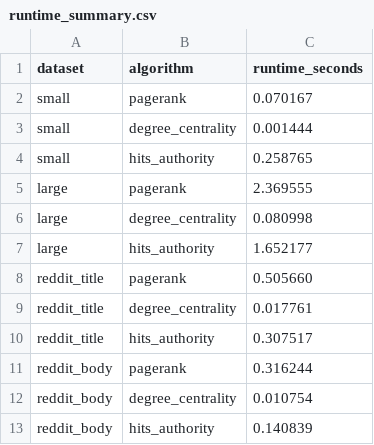
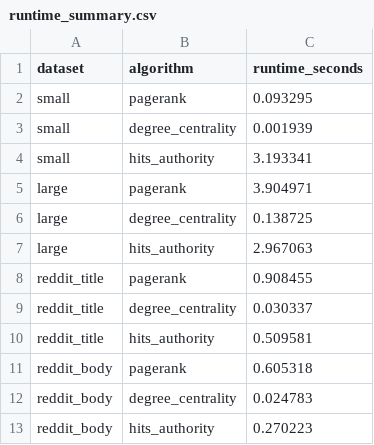
Before and after one commit to RoarkePeller/COMP-5130-PageRank, a CSV file: results/runtime_summary.csv, drawn as a sheet.

```diff
--- a/results/runtime_summary.csv
+++ b/results/runtime_summary.csv
@@ -1,13 +1,13 @@
 dataset,algorithm,runtime_seconds
-small,pagerank,0.070167
-small,degree_centrality,0.001444
-small,hits_authority,0.258765
-large,pagerank,2.369555
-large,degree_centrality,0.080998
-large,hits_authority,1.652177
-reddit_title,pagerank,0.505660
-reddit_title,degree_centrality,0.017761
-reddit_title,hits_authority,0.307517
-reddit_body,pagerank,0.316244
-reddit_body,degree_centrality,0.010754
-reddit_body,hits_authority,0.140839
+small,pagerank,0.093295
+small,degree_centrality,0.001939
+small,hits_authority,3.193341
+large,pagerank,3.904971
+large,degree_centrality,0.138725
+large,hits_authority,2.967063
+reddit_title,pagerank,0.908455
+reddit_title,degree_centrality,0.030337
+reddit_title,hits_authority,0.509581
+reddit_body,pagerank,0.605318
+reddit_body,degree_centrality,0.024783
+reddit_body,hits_authority,0.270223
```
Also changed, not shown: 13 other files.
